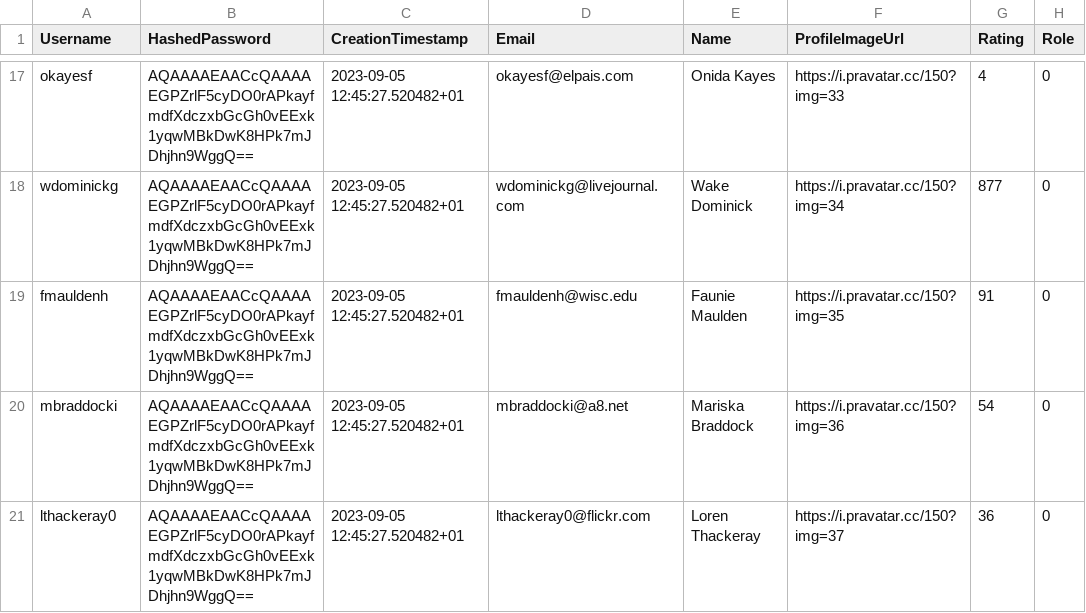
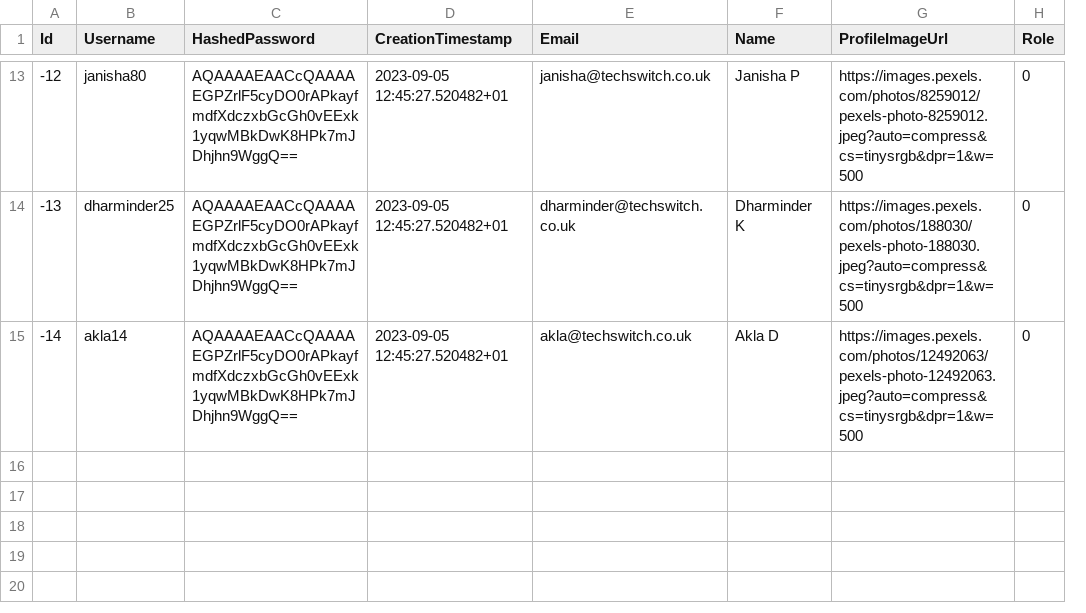
Before and after one commit to techswitch-learners/whale-spotting-2023-aug, a CSV file: backend/WhaleSpotting/Data/Users.csv, drawn as a sheet; only a part is shown, gaps mark what is left out; removed rows and columns are numbered as before the commit, all else as after; the diff covers the shown part only; the diff names each change by its address in the sheet, - before the commit and + after, or states it on an @@ line.

```diff
--- a/backend/WhaleSpotting/Data/Users.csv
+++ b/backend/WhaleSpotting/Data/Users.csv
+column A (Id), rows 13-15: -12 | -13 | -14
-column G (Rating), row 17: 4; row 19: 91; row 21: 36
-B13 (Username): okayesf
+B13 (Username): janisha80
-E13 (Email): okayesf@elpais.com
+E13 (Email): janisha@techswitch.co.uk
-F13 (Name): Onida Kayes
+F13 (Name): Janisha P
-G13 (ProfileImageUrl): https://i.pravatar.cc/150?img=33
+G13 (ProfileImageUrl): https://images.pexels.com/photos/8259012/pexels-photo-8259012.jpeg?auto=compress&cs=tinysrgb&dpr=1&w=500
-row 18: wdominickg | AQAAAAEAACcQAAAAEGPZrlF5cyDO0rAPkayfmdfXdczxbGcGh0vEExk1yqwMBkDwK8HPk7mJDhjhn9WggQ== | 2023-09-05 12:45:27.520482+01 | wdominickg@livejournal.com | Wake Dominick | https://i.pravatar.cc/150?img=34 | 877 | 0
-B14 (Username): fmauldenh
+B14 (Username): dharminder25
-E14 (Email): fmauldenh@wisc.edu
+E14 (Email): dharminder@techswitch.co.uk
-F14 (Name): Faunie Maulden
+F14 (Name): Dharminder K
-G14 (ProfileImageUrl): https://i.pravatar.cc/150?img=35
+G14 (ProfileImageUrl): https://images.pexels.com/photos/188030/pexels-photo-188030.jpeg?auto=compress&cs=tinysrgb&dpr=1&w=500
-row 20: mbraddocki | AQAAAAEAACcQAAAAEGPZrlF5cyDO0rAPkayfmdfXdczxbGcGh0vEExk1yqwMBkDwK8HPk7mJDhjhn9WggQ== | 2023-09-05 12:45:27.520482+01 | mbraddocki@a8.net | Mariska Braddock | https://i.pravatar.cc/150?img=36 | 54 | 0
-B15 (Username): lthackeray0
+B15 (Username): akla14
-E15 (Email): lthackeray0@flickr.com
+E15 (Email): akla@techswitch.co.uk
-F15 (Name): Loren Thackeray
+F15 (Name): Akla D
-G15 (ProfileImageUrl): https://i.pravatar.cc/150?img=37
+G15 (ProfileImageUrl): https://images.pexels.com/photos/12492063/pexels-photo-12492063.jpeg?auto=compress&cs=tinysrgb&dpr=1&w=500
```
Also changed, not shown: 7 added rows, 11 removed rows and 16 edited cells elsewhere in this file, backend/WhaleSpotting/Data/Posts.csv, 28 other files.
